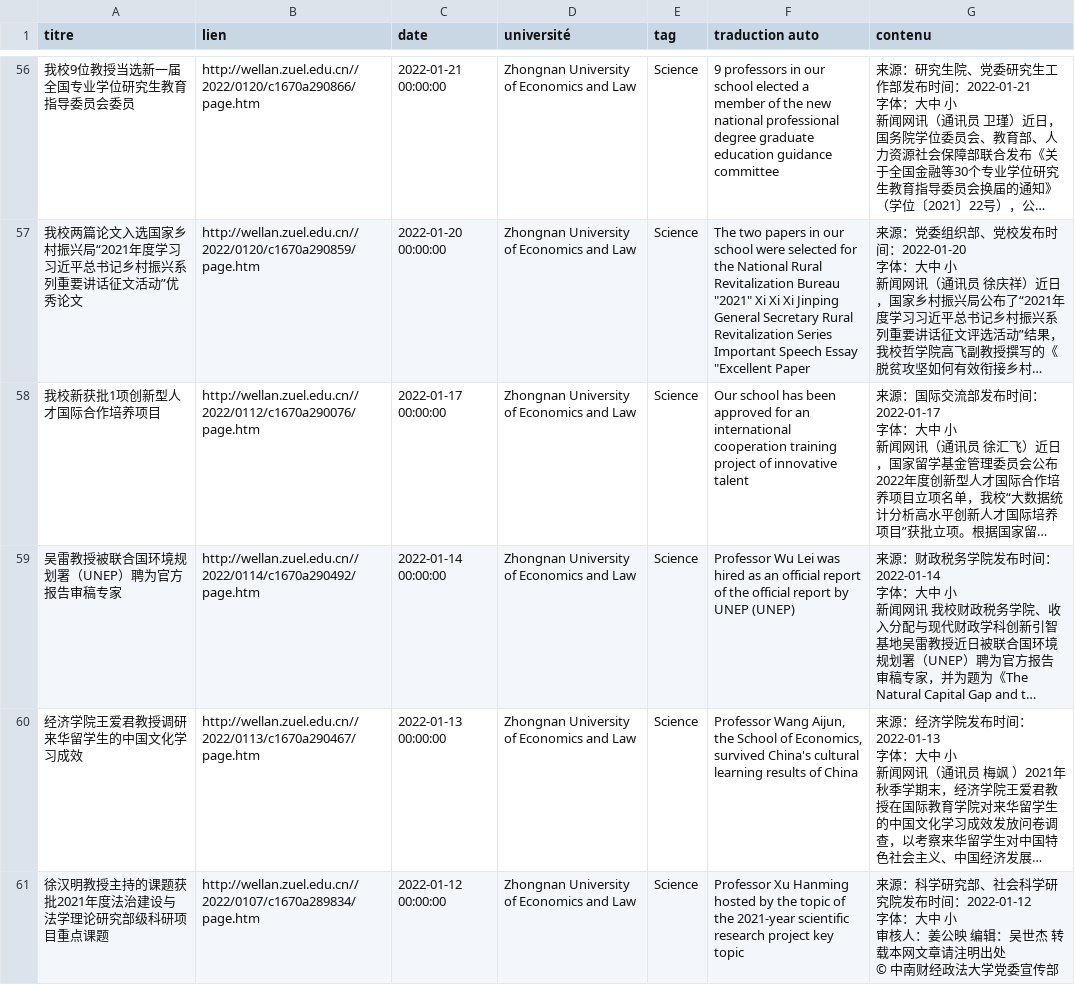
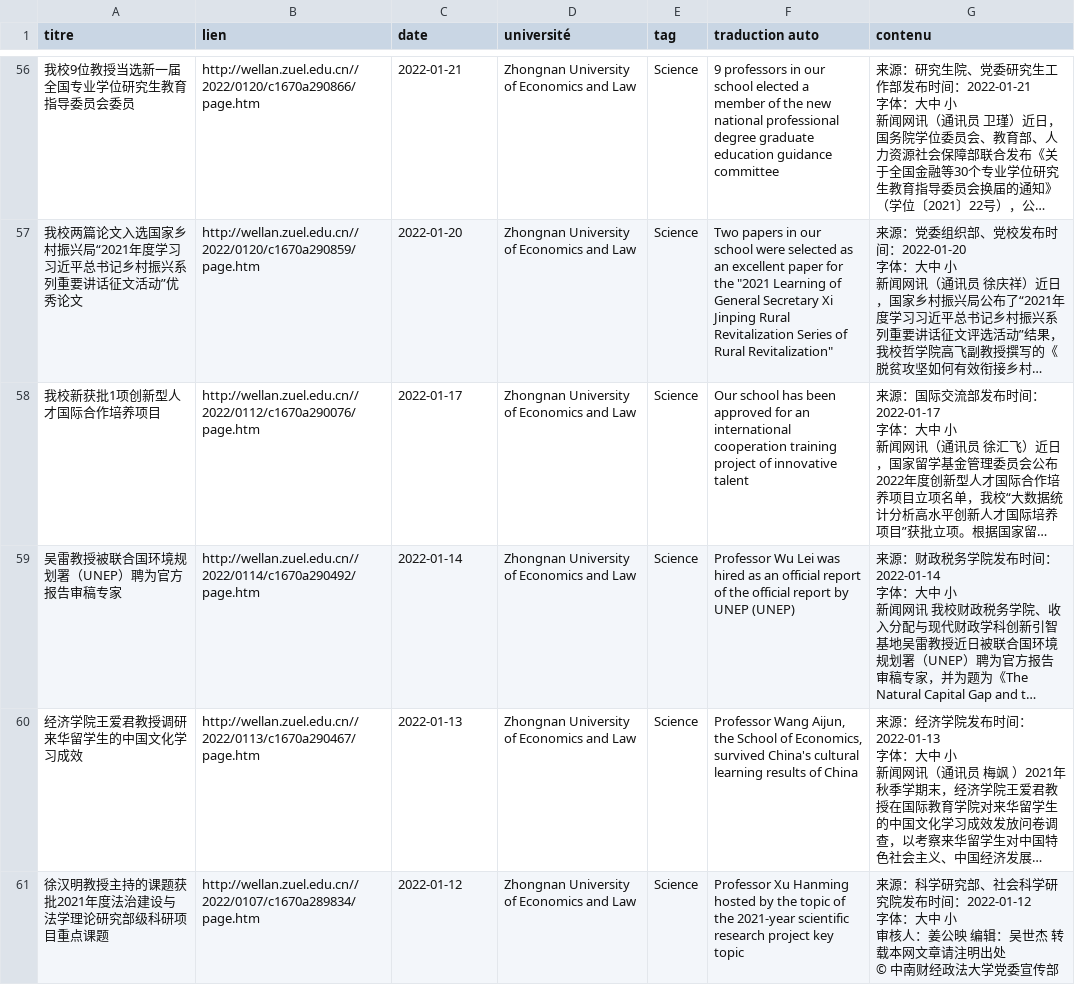
Before and after one commit to kudoeil/Hubei_universities_veille, a CSV file: universities/zhongnaneconomicslaw_university.csv, drawn as a sheet; only a part is shown, gaps mark what is left out; long unchanged cells end in …; the diff covers the shown part only; the diff names each change by its address in the sheet, - before the commit and + after, or states it on an @@ line.

```diff
--- a/universities/zhongnaneconomicslaw_university.csv
+++ b/universities/zhongnaneconomicslaw_university.csv
-C56 (date): 2022-01-21 00:00:00
+C56 (date): 2022-01-21
-C57 (date): 2022-01-20 00:00:00
+C57 (date): 2022-01-20
-F57 (traduction auto): The two papers in our school were selected for the National Rural Revitalization Bureau "2021" Xi Xi Xi Jinping General Secretary Rural Revitalization Series Important Speech Essay "Excellent Paper
+F57 (traduction auto): Two papers in our school were selected as an excellent paper for the "2021 Learning of General Secretary Xi Jinping Rural Revitalization Series of Rural Revitalization"
-C58 (date): 2022-01-17 00:00:00
+C58 (date): 2022-01-17
-C59 (date): 2022-01-14 00:00:00
+C59 (date): 2022-01-14
-C60 (date): 2022-01-13 00:00:00
+C60 (date): 2022-01-13
-C61 (date): 2022-01-12 00:00:00
+C61 (date): 2022-01-12
```
Also changed, not shown: 70 edited cells elsewhere in this file.
